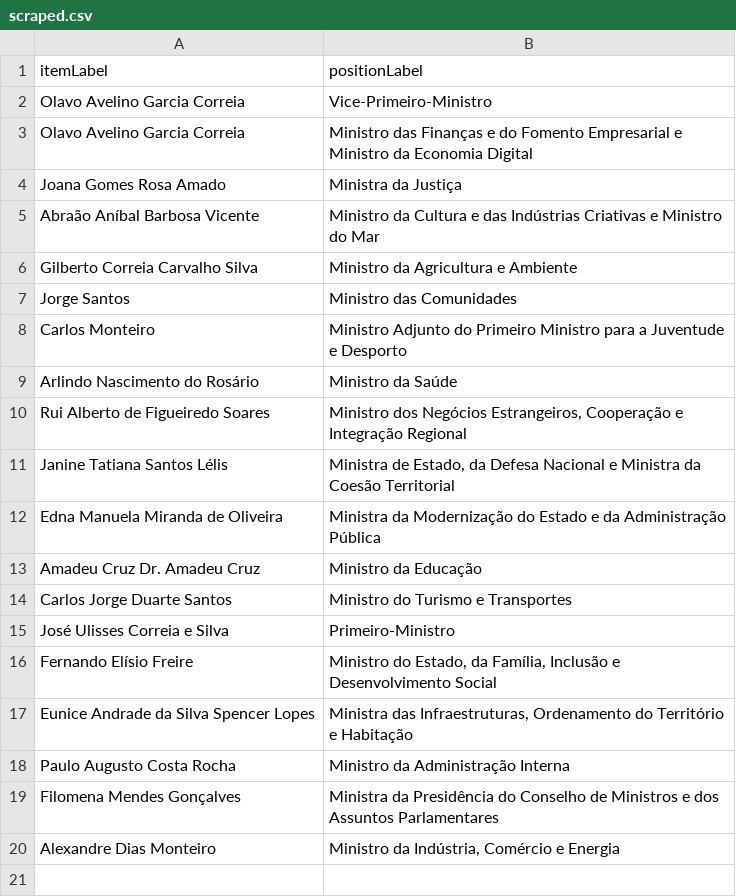
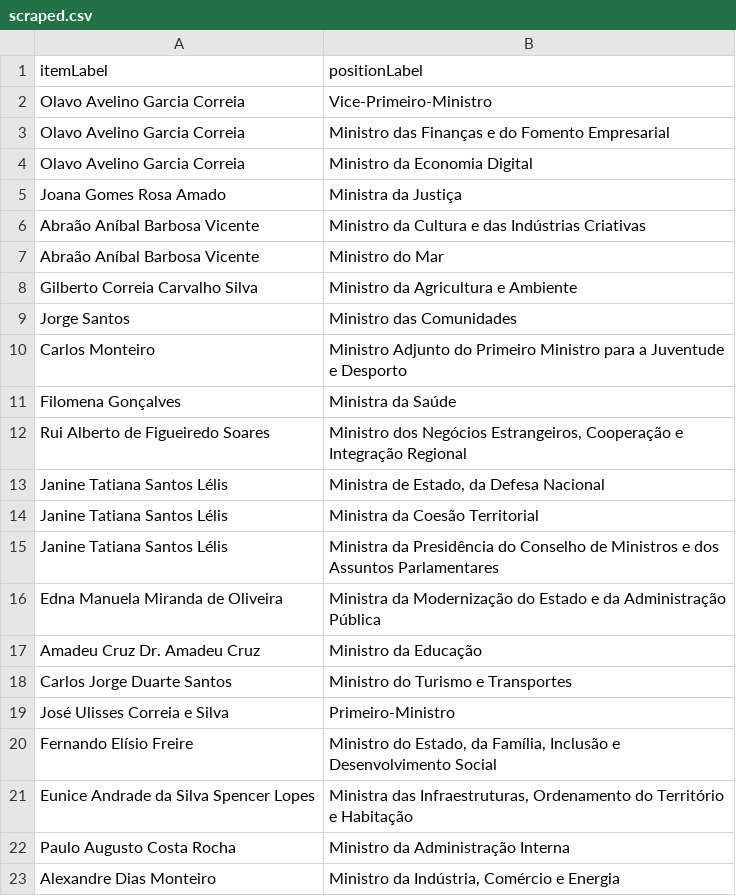
Before and after one commit to every-politician-scrapers/cabo-verde, a CSV file: sources/cabinet/official/scraped.csv, drawn as a sheet.

```diff
--- a/sources/cabinet/official/scraped.csv
+++ b/sources/cabinet/official/scraped.csv
@@ -2,5 +2,7 @@ itemLabel,positionLabel
 Olavo Avelino Garcia Correia,Vice-Primeiro-Ministro
-Olavo Avelino Garcia Correia,Ministro das Finanças e do Fomento Empresarial e Ministro da Economia Digital
+Olavo Avelino Garcia Correia,Ministro das Finanças e do Fomento Empresarial
+Olavo Avelino Garcia Correia,Ministro da Economia Digital
 Joana Gomes Rosa Amado,Ministra da Justiça
-Abraão Aníbal Barbosa Vicente,Ministro da Cultura e das Indústrias Criativas e Ministro do Mar
+Abraão Aníbal Barbosa Vicente,Ministro da Cultura e das Indústrias Criativas
+Abraão Aníbal Barbosa Vicente,Ministro do Mar
 Gilberto Correia Carvalho Silva,Ministro da Agricultura e Ambiente
@@ -8,5 +10,7 @@ Jorge Santos,Ministro das Comunidades
 Carlos Monteiro,Ministro Adjunto do Primeiro Ministro para a Juventude e Desporto
-Arlindo Nascimento do Rosário,Ministro da Saúde
+Filomena Gonçalves,Ministra da Saúde
 Rui Alberto de Figueiredo Soares,"Ministro dos Negócios Estrangeiros, Cooperação e Integração Regional"
-Janine Tatiana Santos Lélis,"Ministra de Estado, da Defesa Nacional e Ministra da Coesão Territorial"
+Janine Tatiana Santos Lélis,"Ministra de Estado, da Defesa Nacional"
+Janine Tatiana Santos Lélis,Ministra da Coesão Territorial
+Janine Tatiana Santos Lélis,Ministra da Presidência do Conselho de Ministros e dos Assuntos Parlamentares
 Edna Manuela Miranda de Oliveira,Ministra da Modernização do Estado e da Administração Pública
@@ -18,3 +22,2 @@ Eunice Andrade da Silva Spencer Lopes,"Ministra das Infraestruturas, Ordenamento
 Paulo Augusto Costa Rocha,Ministro da Administração Interna
-Filomena Mendes Gonçalves,Ministra da Presidência do Conselho de Ministros e dos Assuntos Parlamentares
 Alexandre Dias Monteiro,"Ministro da Indústria, Comércio e Energia"
```
Also changed, not shown: sources/cabinet/official/wikidata.csv.
